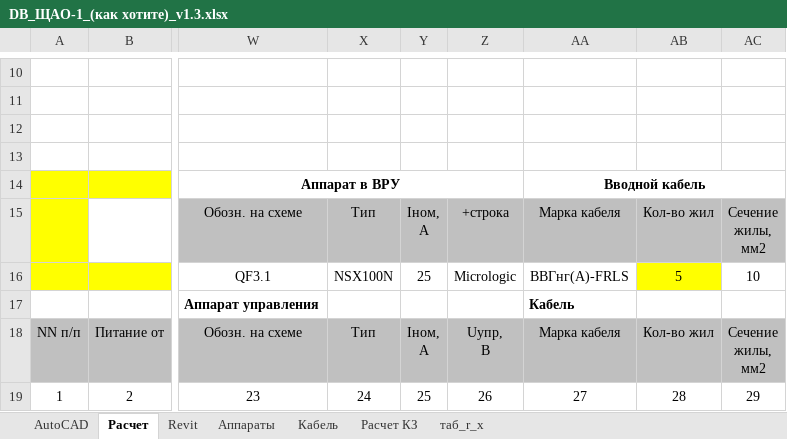
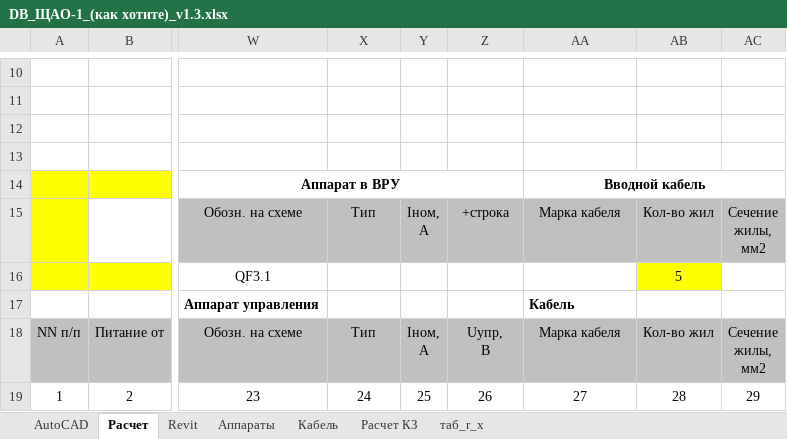
Before and after one commit to Derie1/ExcelCalcSync, an Excel workbook: Calc/DB_ЩАО-1_(как хотите)_v1.3.xlsx, sheet Расчет, drawn as a sheet; only a part is shown, gaps mark what is left out; values as stored, in another font and other column widths than the file's, no borders; conditional formats not drawn; the diff names each change by its address in the sheet, - before the commit and + after, or states it on an @@ line.

```diff
--- a/Calc/DB_ЩАО-1_(как хотите)_v1.3.xlsx (sheet Расчет)
+++ b/Calc/DB_ЩАО-1_(как хотите)_v1.3.xlsx (sheet Расчет)
-X16: NSX100N
+X16: (empty)
-Y16: 25
+Y16: (empty)
-Z16: Micrologic
+Z16: (empty)
-AA16: ВВГнг(А)-FRLS
+AA16: (empty)
-AC16: 10
+AC16: (empty)
```
Also changed, not shown: sheet AutoCAD, Calc/DB_ЩО-1_(как хотите)_v1.3.xlsx, Calc/DB_ЩО-2_(как хотите)_v1.3.xlsx, 1 other file.
